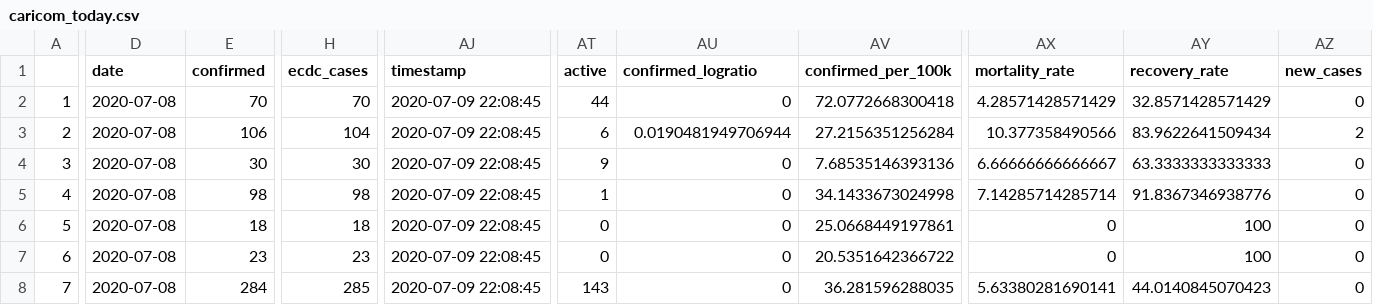
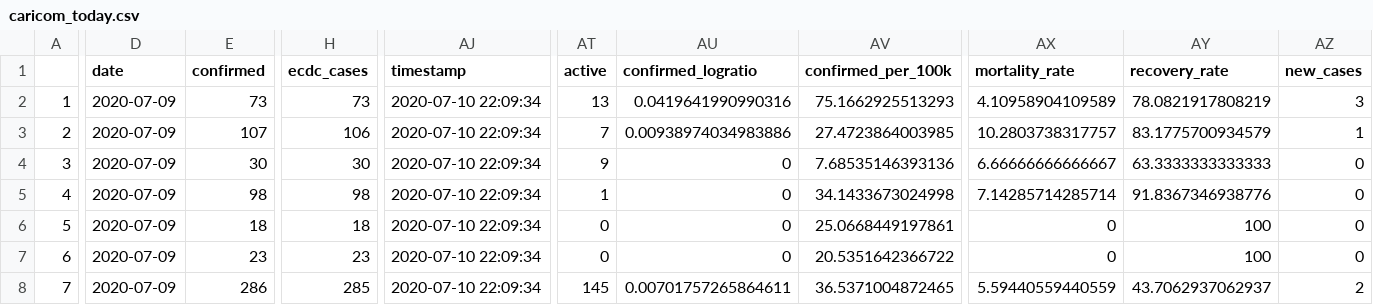
Before and after one commit to yohance-nicholas/CARICOM-COVID19-Dashboard, a CSV file: caricom_today.csv, drawn as a sheet; only a part is shown, gaps mark what is left out; the diff covers the shown part only; the diff names each change by its address in the sheet, - before the commit and + after, or states it on an @@ line.

```diff
--- a/caricom_today.csv
+++ b/caricom_today.csv
-D2:D8 (date): 2020-07-08
+D2:D8 (date): 2020-07-09
-E2 (confirmed): 70
+E2 (confirmed): 73
-H2 (ecdc_cases): 70
+H2 (ecdc_cases): 73
-AJ2:AJ8 (timestamp): 2020-07-09 22:08:45
+AJ2:AJ8 (timestamp): 2020-07-10 22:09:34
-AT2 (active): 44
+AT2 (active): 13
-AU2 (confirmed_logratio): 0
+AU2 (confirmed_logratio): 0.0419641990990316
-AV2 (confirmed_per_100k): 72.0772668300418
+AV2 (confirmed_per_100k): 75.1662925513293
-AX2 (mortality_rate): 4.28571428571429
+AX2 (mortality_rate): 4.10958904109589
-AY2 (recovery_rate): 32.8571428571429
+AY2 (recovery_rate): 78.0821917808219
-AZ2 (new_cases): 0
+AZ2 (new_cases): 3
-E3 (confirmed): 106
+E3 (confirmed): 107
-H3 (ecdc_cases): 104
+H3 (ecdc_cases): 106
-AT3 (active): 6
+AT3 (active): 7
-AU3 (confirmed_logratio): 0.0190481949706944
+AU3 (confirmed_logratio): 0.00938974034983886
-AV3 (confirmed_per_100k): 27.2156351256284
+AV3 (confirmed_per_100k): 27.4723864003985
-AX3 (mortality_rate): 10.377358490566
+AX3 (mortality_rate): 10.2803738317757
-AY3 (recovery_rate): 83.9622641509434
+AY3 (recovery_rate): 83.1775700934579
-AZ3 (new_cases): 2
+AZ3 (new_cases): 1
-E8 (confirmed): 284
+E8 (confirmed): 286
-AT8 (active): 143
+AT8 (active): 145
-AU8 (confirmed_logratio): 0
+AU8 (confirmed_logratio): 0.00701757265864611
-AV8 (confirmed_per_100k): 36.281596288035
+AV8 (confirmed_per_100k): 36.5371004872465
-AX8 (mortality_rate): 5.63380281690141
+AX8 (mortality_rate): 5.59440559440559
-AY8 (recovery_rate): 44.0140845070423
+AY8 (recovery_rate): 43.7062937062937
-AZ8 (new_cases): 0
+AZ8 (new_cases): 2
```
Also changed, not shown: 49 edited cells elsewhere in this file, caricom_covid_regression_data.csv, 9 other files.
